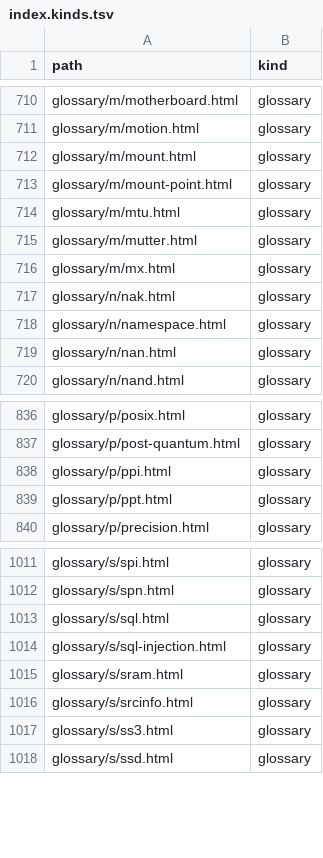
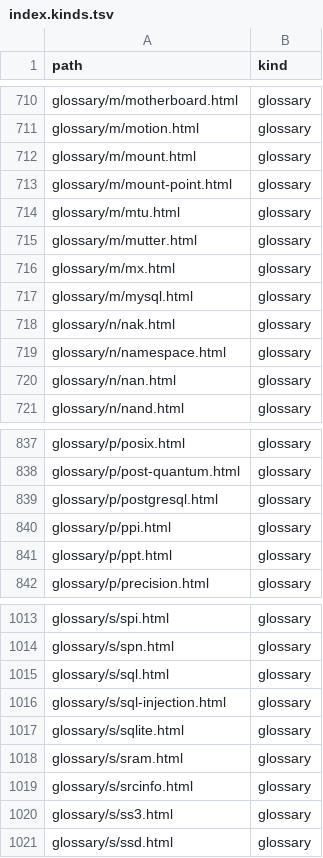
Before and after one commit to greenermoose/tam, a TSV file: knowledge/index.kinds.tsv, drawn as a sheet; only a part is shown, gaps mark what is left out.

```diff
--- a/knowledge/index.kinds.tsv
+++ b/knowledge/index.kinds.tsv
@@ -716,2 +716,3 @@ glossary/m/mutter.html	glossary
 glossary/m/mx.html	glossary
+glossary/m/mysql.html	glossary
 glossary/n/nak.html	glossary
@@ -837,2 +838,3 @@ glossary/p/posix.html	glossary
 glossary/p/post-quantum.html	glossary
+glossary/p/postgresql.html	glossary
 glossary/p/ppi.html	glossary
@@ -1014,2 +1016,3 @@ glossary/s/sql.html	glossary
 glossary/s/sql-injection.html	glossary
+glossary/s/sqlite.html	glossary
 glossary/s/sram.html	glossary
```
Also changed, not shown: knowledge/index.parents.tsv, knowledge/index.tsv, 6 other files.
